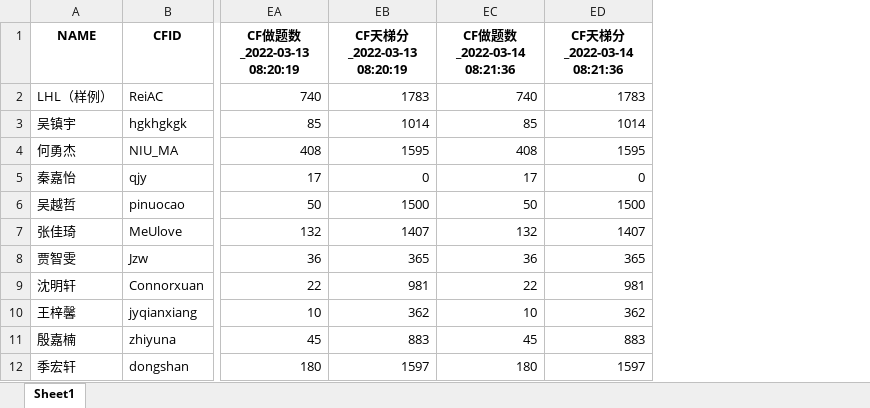
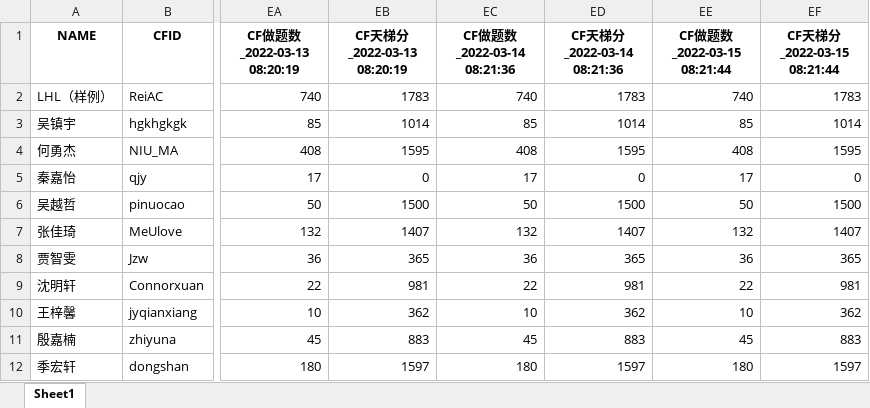
Before and after one commit to ACRei/ccut_cf_status, an Excel workbook: data.xlsx, sheet Sheet1, drawn as a sheet; only a part is shown, gaps mark what is left out; values as stored, in another font and other column widths than the file's, no borders; the diff names each change by its address in the sheet, - before the commit and + after, or states it on an @@ line.

```diff
--- a/data.xlsx (sheet Sheet1)
+++ b/data.xlsx (sheet Sheet1)
+column EE (CF做题数_2022-03-15 08:21:44), rows 2-12: 740 | 85 | 408 | 17 | 50 | 132 | 36 | 22 | 10 | 45 | 180
+column EF (CF天梯分_2022-03-15 08:21:44), rows 2-12: 1783 | 1014 | 1595 | 0 | 1500 | 1407 | 365 | 981 | 362 | 883 | 1597
```
